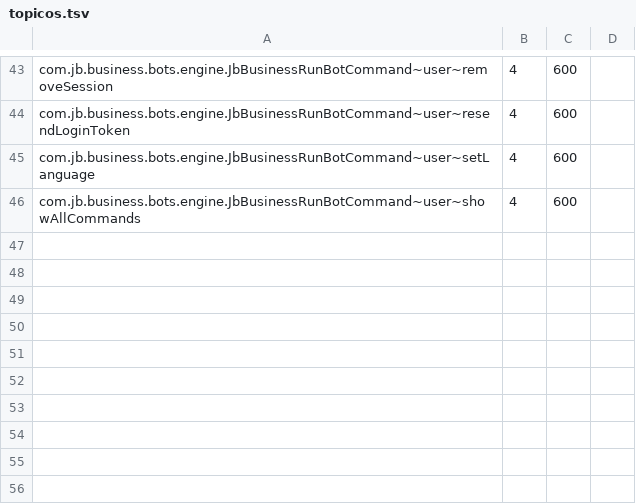
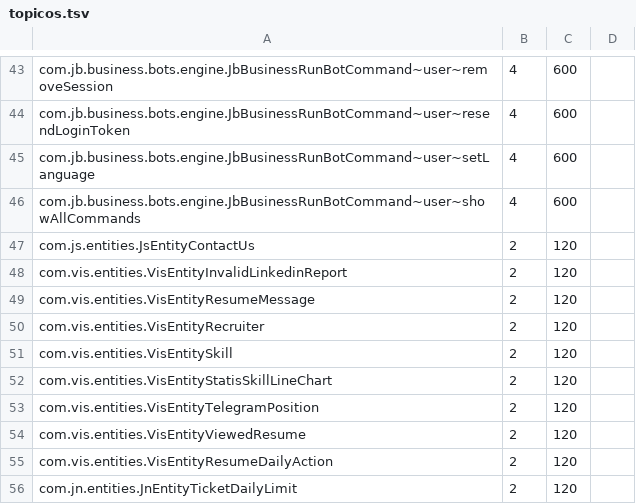
Before and after one commit to onias-site/jobsnow_workspace, a TSV file: documentation/deploy/topicos.tsv, drawn as a sheet; only a part is shown, gaps mark what is left out.

```diff
--- a/documentation/deploy/topicos.tsv
+++ b/documentation/deploy/topicos.tsv
@@ -46 +46,11 @@ com.jb.business.bots.engine.JbBusinessRunBotCommand~user~setLanguage	4	600
 com.jb.business.bots.engine.JbBusinessRunBotCommand~user~showAllCommands	4	600
+com.js.entities.JsEntityContactUs	2	120
+com.vis.entities.VisEntityInvalidLinkedinReport	2	120
+com.vis.entities.VisEntityResumeMessage	2	120
+com.vis.entities.VisEntityRecruiter	2	120
+com.vis.entities.VisEntitySkill	2	120
+com.vis.entities.VisEntityStatisSkillLineChart	2	120
+com.vis.entities.VisEntityTelegramPosition	2	120
+com.vis.entities.VisEntityViewedResume	2	120
+com.vis.entities.VisEntityResumeDailyAction	2	120
+com.jn.entities.JnEntityTicketDailyLimit	2	120
```
Also changed, not shown: 7 other files.
